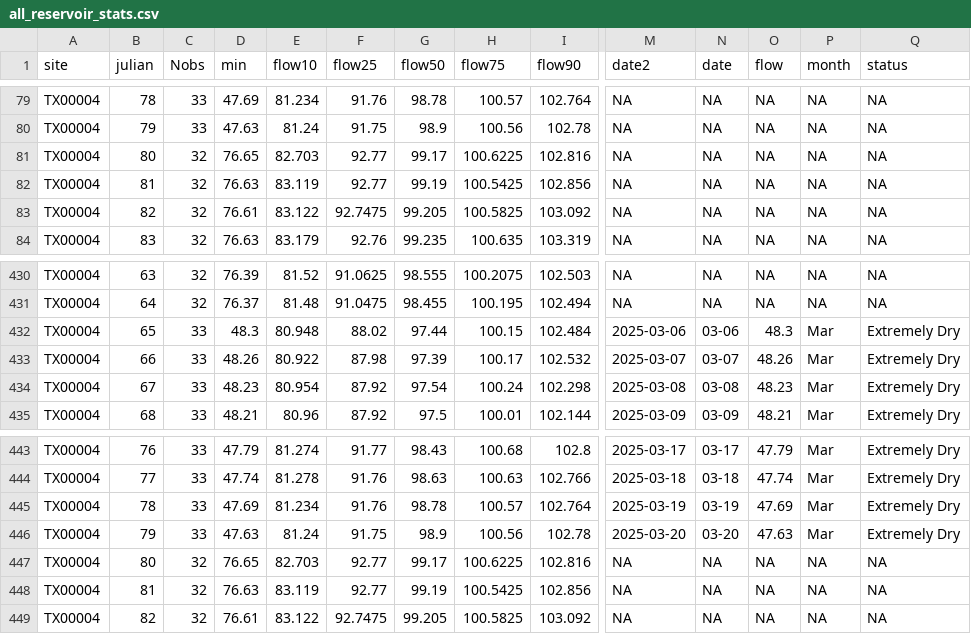
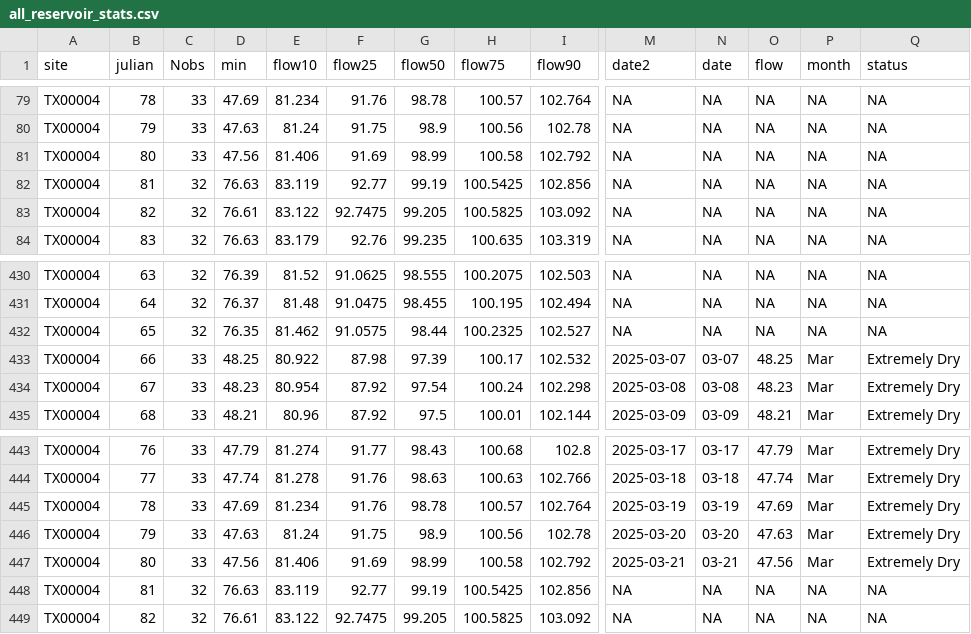
Before and after one commit to dathere/boerne-dashboard, a CSV file: boerne-water-supply/data/reservoirs/all_reservoir_stats.csv, drawn as a sheet; only a part is shown, gaps mark what is left out; the diff covers the shown part only; the diff names each change by its address in the sheet, - before the commit and + after, or states it on an @@ line.

```diff
--- a/boerne-water-supply/data/reservoirs/all_reservoir_stats.csv
+++ b/boerne-water-supply/data/reservoirs/all_reservoir_stats.csv
-C81 (Nobs): 32
+C81 (Nobs): 33
-D81 (min): 76.65
+D81 (min): 47.56
-E81 (flow10): 82.703
+E81 (flow10): 81.406
-F81 (flow25): 92.77
+F81 (flow25): 91.69
-G81 (flow50): 99.17
+G81 (flow50): 98.99
-H81 (flow75): 100.6225
+H81 (flow75): 100.58
-I81 (flow90): 102.816
+I81 (flow90): 102.792
-C432 (Nobs): 33
+C432 (Nobs): 32
-D432 (min): 48.3
+D432 (min): 76.35
-E432 (flow10): 80.948
+E432 (flow10): 81.462
-F432 (flow25): 88.02
+F432 (flow25): 91.0575
-G432 (flow50): 97.44
+G432 (flow50): 98.44
-H432 (flow75): 100.15
+H432 (flow75): 100.2325
-I432 (flow90): 102.484
+I432 (flow90): 102.527
-M432 (date2): 2025-03-06
+M432 (date2): NA
-N432 (date): 03-06
+N432 (date): NA
-O432 (flow): 48.3
+O432 (flow): NA
-P432 (month): Mar
+P432 (month): NA
-Q432 (status): Extremely Dry
+Q432 (status): NA
-D433 (min): 48.26
+D433 (min): 48.25
-O433 (flow): 48.26
+O433 (flow): 48.25
-C447 (Nobs): 32
+C447 (Nobs): 33
-D447 (min): 76.65
+D447 (min): 47.56
-E447 (flow10): 82.703
+E447 (flow10): 81.406
-F447 (flow25): 92.77
+F447 (flow25): 91.69
-G447 (flow50): 99.17
+G447 (flow50): 98.99
-H447 (flow75): 100.6225
+H447 (flow75): 100.58
-I447 (flow90): 102.816
+I447 (flow90): 102.792
-M447 (date2): NA
+M447 (date2): 2025-03-21
-N447 (date): NA
+N447 (date): 03-21
-O447 (flow): NA
+O447 (flow): 47.56
-P447 (month): NA
+P447 (month): Mar
-Q447 (status): NA
+Q447 (status): Extremely Dry
```
Also changed, not shown: 10 edited cells elsewhere in this file, boerne-water-supply/data/streamflow/all_stream_data.csv, boerne-water-supply/data/streamflow/all_stream_stats.csv, 3 other files.
